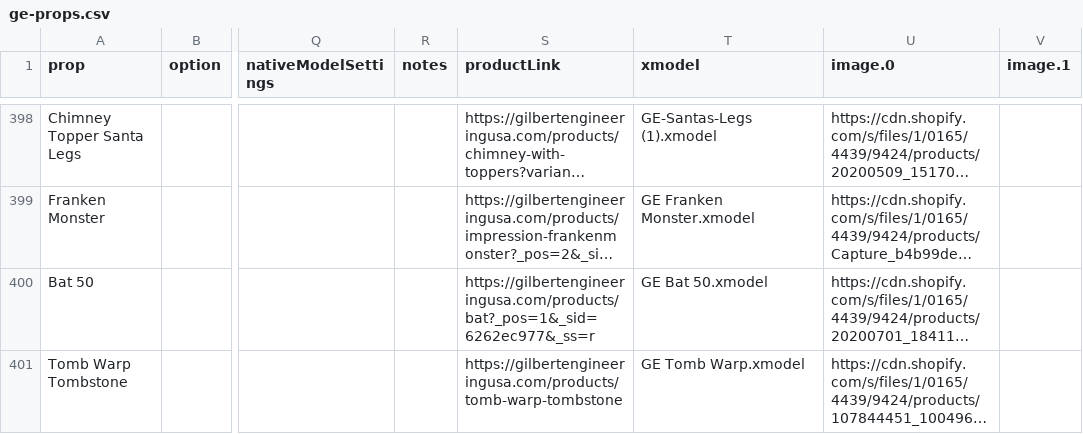
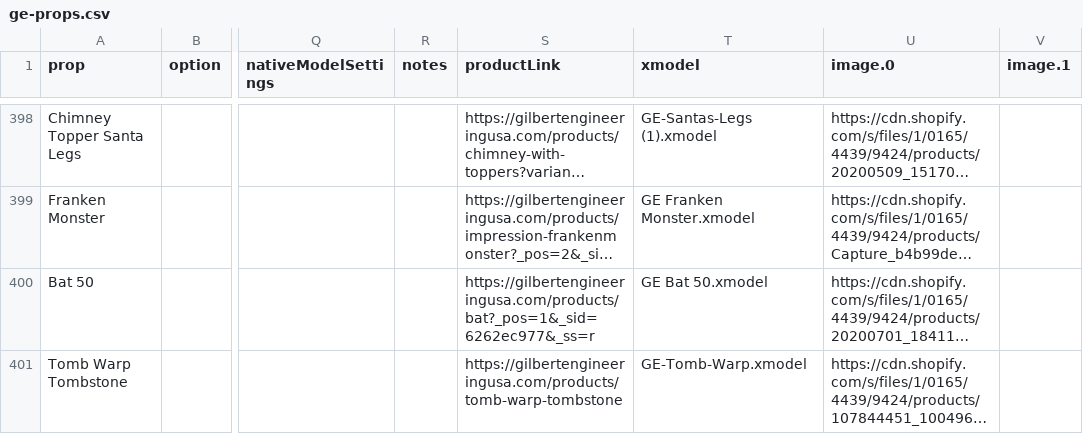
Before and after one commit to GEUSA/xmodels, a CSV file: ge-props.csv, drawn as a sheet; only a part is shown, gaps mark what is left out; long unchanged cells end in …; the diff names each change by its address in the sheet, - before the commit and + after, or states it on an @@ line.

Commit message:
fix tomb warp groups

```diff
--- a/ge-props.csv
+++ b/ge-props.csv
-T401 (xmodel): GE Tomb Warp.xmodel
+T401 (xmodel): GE-Tomb-Warp.xmodel
```
Also changed, not shown: 2 other files.
